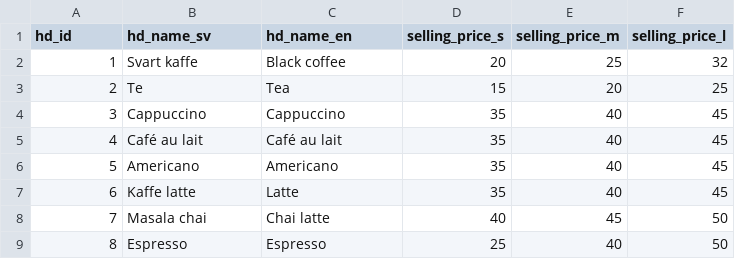
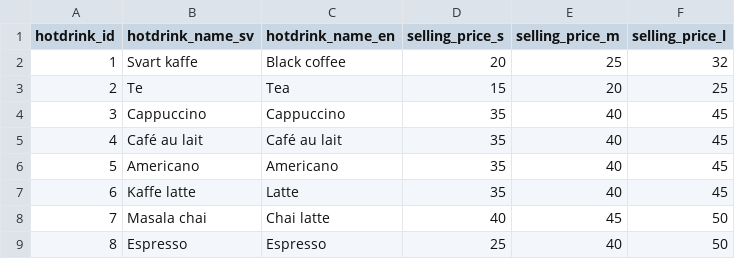
Before and after one commit to johanBlad/juicifer-fruitySqueeze, a CSV file: data/hotdrinks.csv, drawn as a sheet.

```diff
--- a/data/hotdrinks.csv
+++ b/data/hotdrinks.csv
@@ -1,2 +1,2 @@
-hd_id,hd_name_sv,hd_name_en,selling_price_s,selling_price_m,selling_price_l
+hotdrink_id,hotdrink_name_sv,hotdrink_name_en,selling_price_s,selling_price_m,selling_price_l
 1,Svart kaffe,Black coffee,20,25,32
```
Also changed, not shown: 4 other files.
